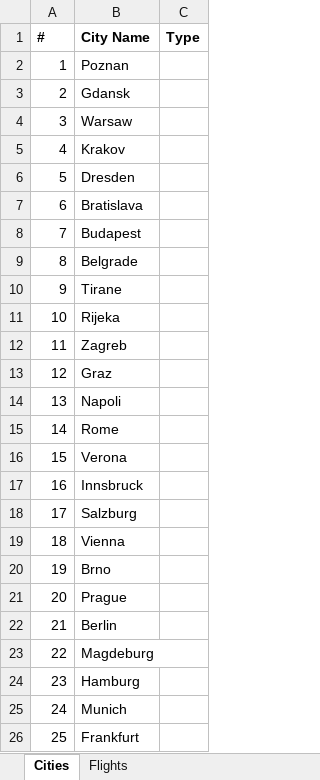
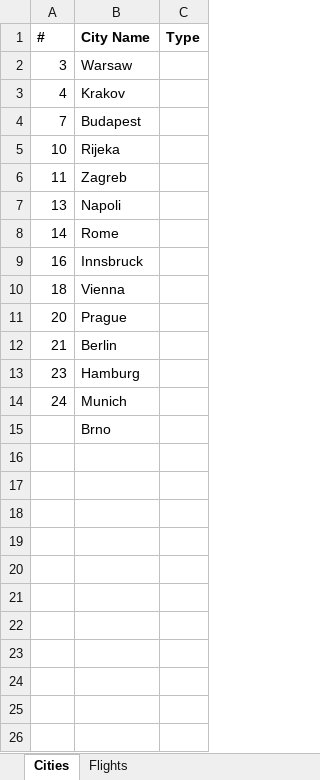
Before and after one commit to fifimported/SymbolicComputation2304, an Excel workbook: dataset-generators/flights/flights.xlsx, sheet Cities, drawn as a sheet; values as stored, in another font and other column widths than the file's, no borders; removed rows and columns are numbered as before the commit, all else as after; the diff names each change by its address in the sheet, - before the commit and + after, or states it on an @@ line.

```diff
--- a/dataset-generators/flights/flights.xlsx (sheet Cities)
+++ b/dataset-generators/flights/flights.xlsx (sheet Cities)
-row 2: 1 | Poznan
-row 3: 2 | Gdansk
-row 6: 5 | Dresden
-row 7: 6 | Bratislava
-row 9: 8 | Belgrade
-row 10: 9 | Tirane
-row 13: 12 | Graz
-row 16: 15 | Verona
-row 18: 17 | Salzburg
-row 20: 19 | Brno
-row 23: 22 | Magdeburg
-row 26: 25 | Frankfurt
+row 15:  | Brno
```
Also changed, not shown: sheet Flights, dataset-generators/flights/Topology.xlsx, 9 other files.
